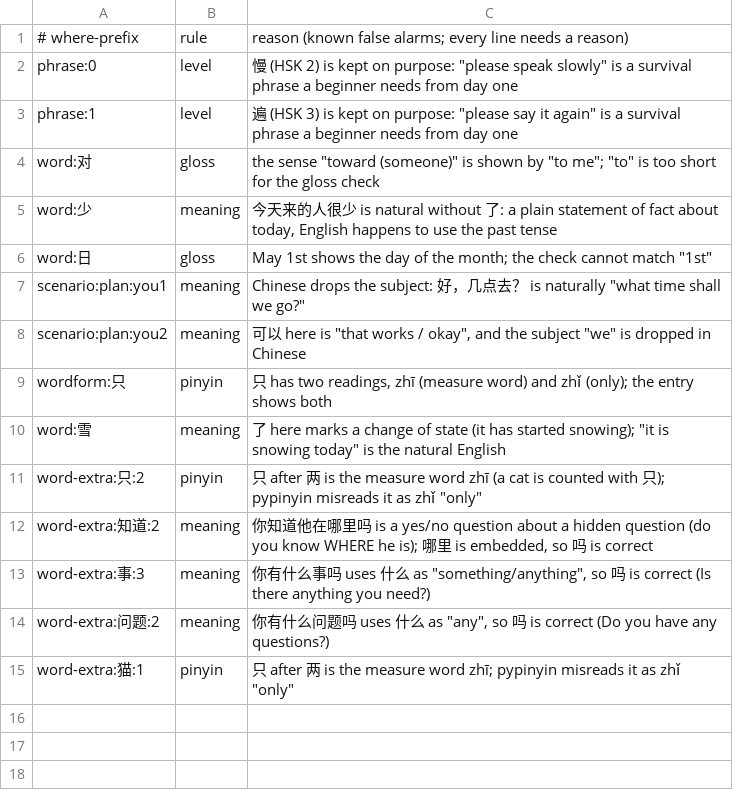
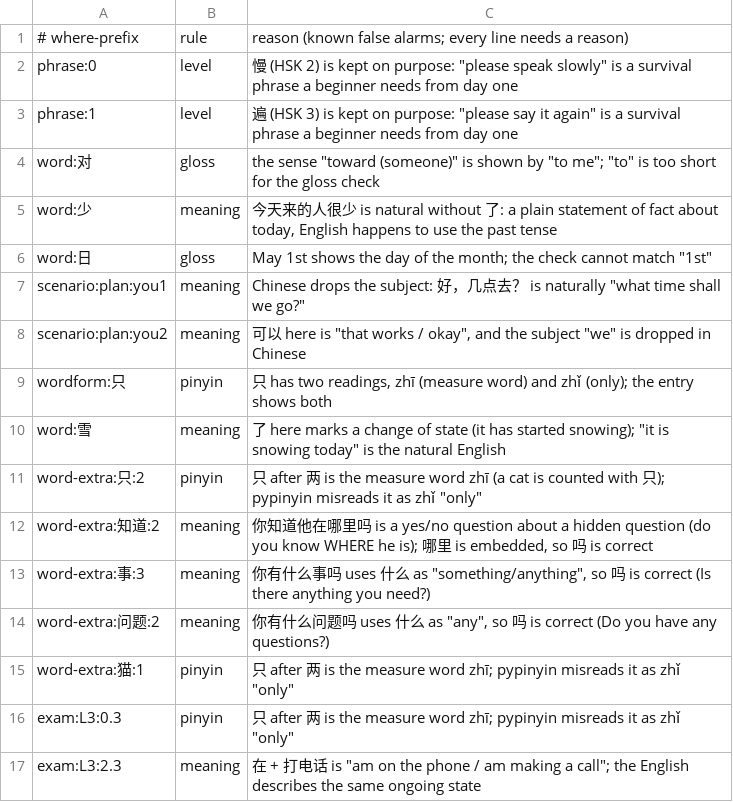
Before and after one commit to alvinyu20/hsk-path, a TSV file: content/check-waivers.tsv, drawn as a sheet.

```diff
--- a/content/check-waivers.tsv
+++ b/content/check-waivers.tsv
@@ -15 +15,3 @@ word-extra:问题:2	meaning	你有什么问题吗 uses 什么 as "any", so 吗 i
 word-extra:猫:1	pinyin	只 after 两 is the measure word zhī; pypinyin misreads it as zhǐ "only"
+exam:L3:0.3	pinyin	只 after 两 is the measure word zhī; pypinyin misreads it as zhǐ "only"
+exam:L3:2.3	meaning	在 + 打电话 is "am on the phone / am making a call"; the English describes the same ongoing state
```
Also changed, not shown: 11 other files.
